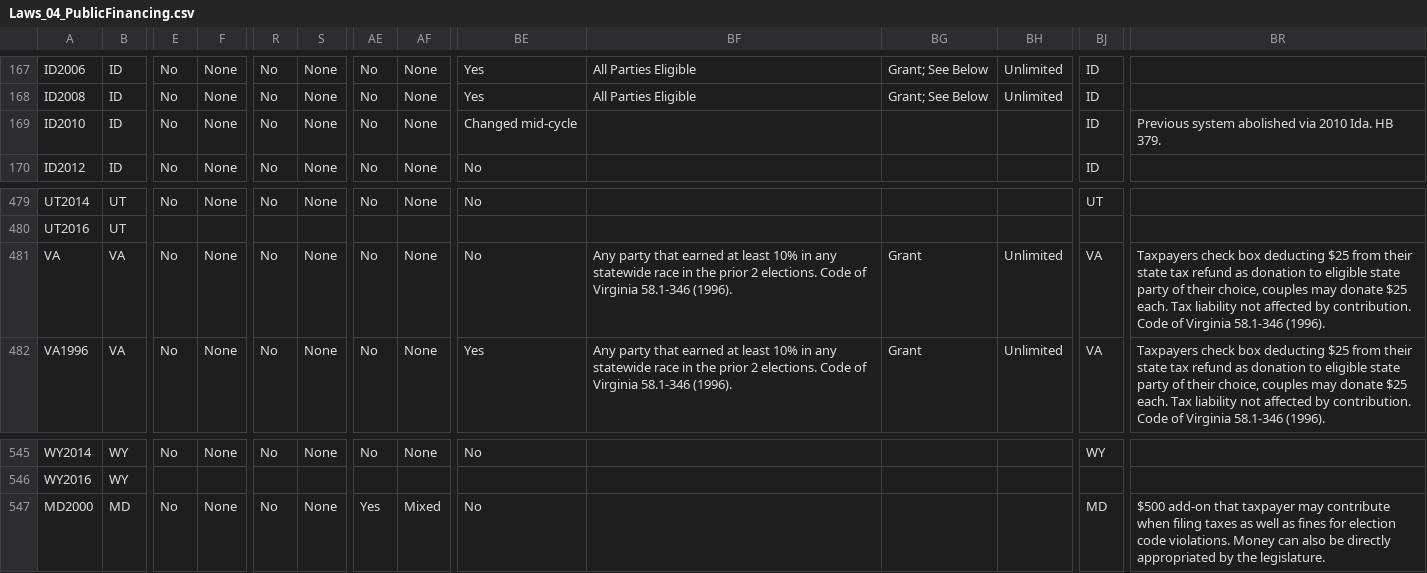
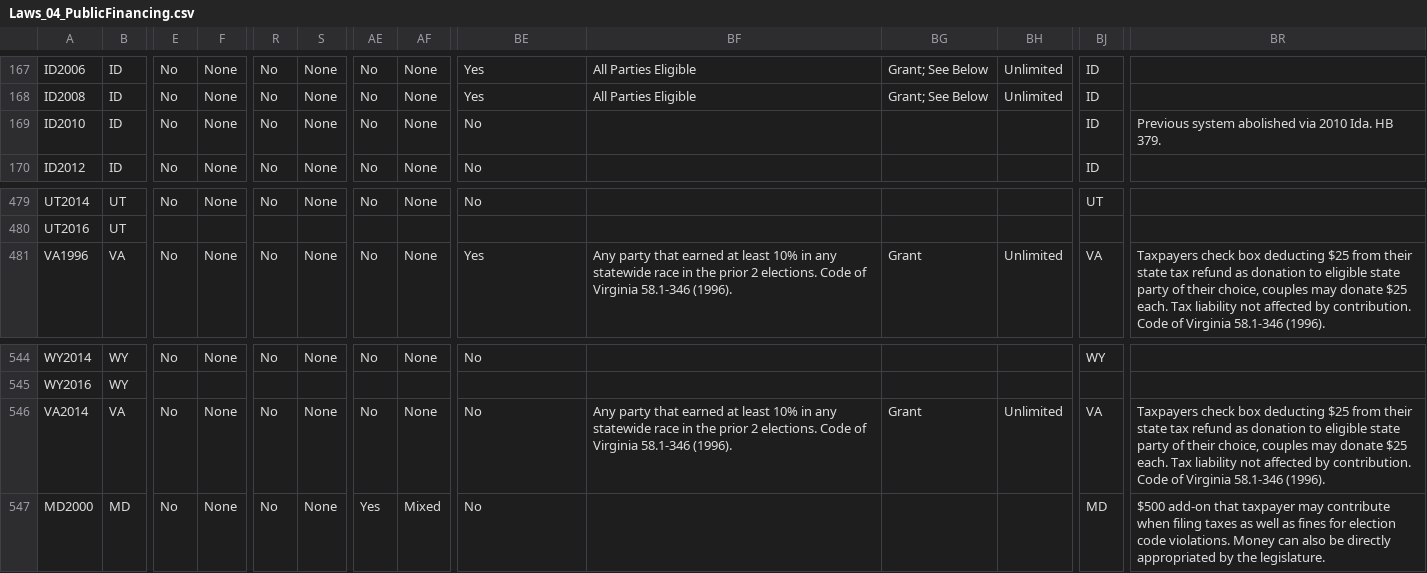
Before and after one commit to cfinst/cfinst.github.io, a CSV file: data/CSVs/Laws_04_PublicFinancing.csv, drawn as a sheet; only a part is shown, gaps mark what is left out; removed rows and columns are numbered as before the commit, all else as after; rows hold the shown columns only; the diff names each change by its address in the sheet, - before the commit and + after, or states it on an @@ line.

```diff
--- a/data/CSVs/Laws_04_PublicFinancing.csv
+++ b/data/CSVs/Laws_04_PublicFinancing.csv
-BE169: Changed mid-cycle
+BE169: No
-row 481: VA | VA | No | None | No | None | No | None | No | Any party that earned at least 10% in any statewide race in the prior 2 elections. Code of Virginia 58.1-346 (1996). | Grant | Unlimited | VA | Taxpayers check box deducting $25 from their state tax refund as donation to eligible state party of their choice, couples may donate $25 each. Tax liability not affected by contribution. Code of Virginia 58.1-346 (1996).
+row 546: VA2014 | VA | No | None | No | None | No | None | No | Any party that earned at least 10% in any statewide race in the prior 2 elections. Code of Virginia 58.1-346 (1996). | Grant | Unlimited | VA | Taxpayers check box deducting $25 from their state tax refund as donation to eligible state party of their choice, couples may donate $25 each. Tax liability not affected by contribution. Code of Virginia 58.1-346 (1996).
```
Also changed, not shown: data/CSVs/Laws_02_Contributions_2.csv, data/CSVs/Laws_03_Disclosure_2.csv, 4 other files.
